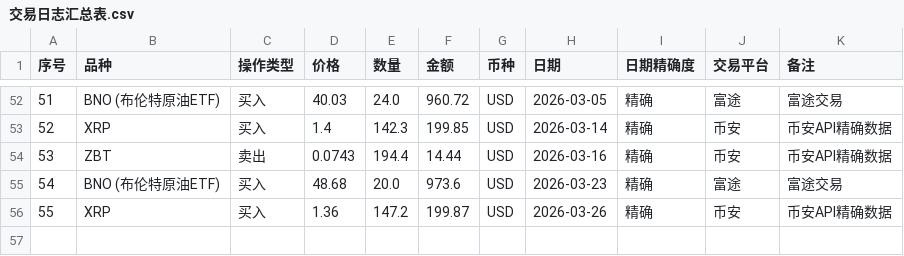
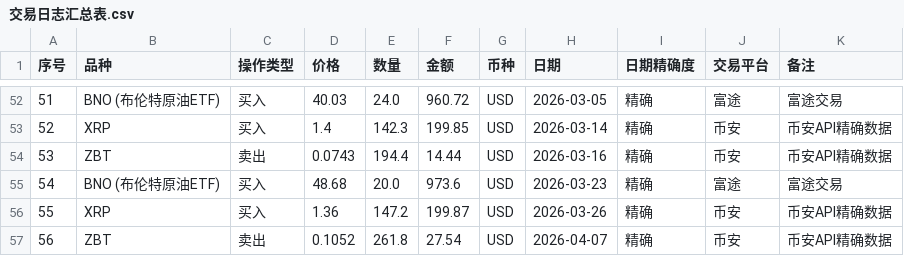
Before and after one commit to coderfengyun/digital-brain-of-me, a CSV file: investment/投资日志整理/交易日志汇总表.csv, drawn as a sheet; only a part is shown, gaps mark what is left out; the diff names each change by its address in the sheet, - before the commit and + after, or states it on an @@ line.

```diff
--- a/investment/投资日志整理/交易日志汇总表.csv
+++ b/investment/投资日志整理/交易日志汇总表.csv
+row 57: 56 | ZBT | 卖出 | 0.1052 | 261.8 | 27.54 | USD | 2026-04-07 | 精确 | 币安 | 币安API精确数据
```
